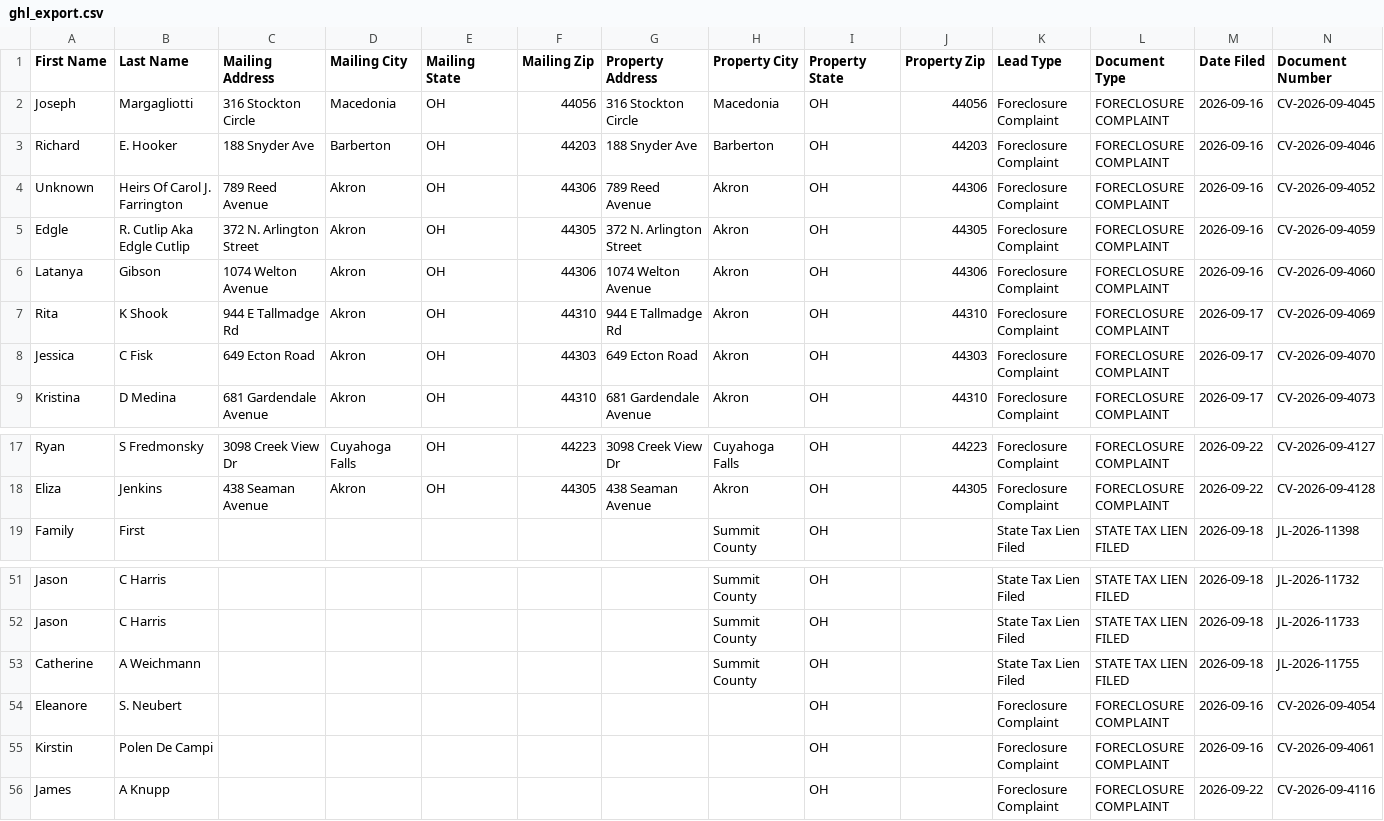
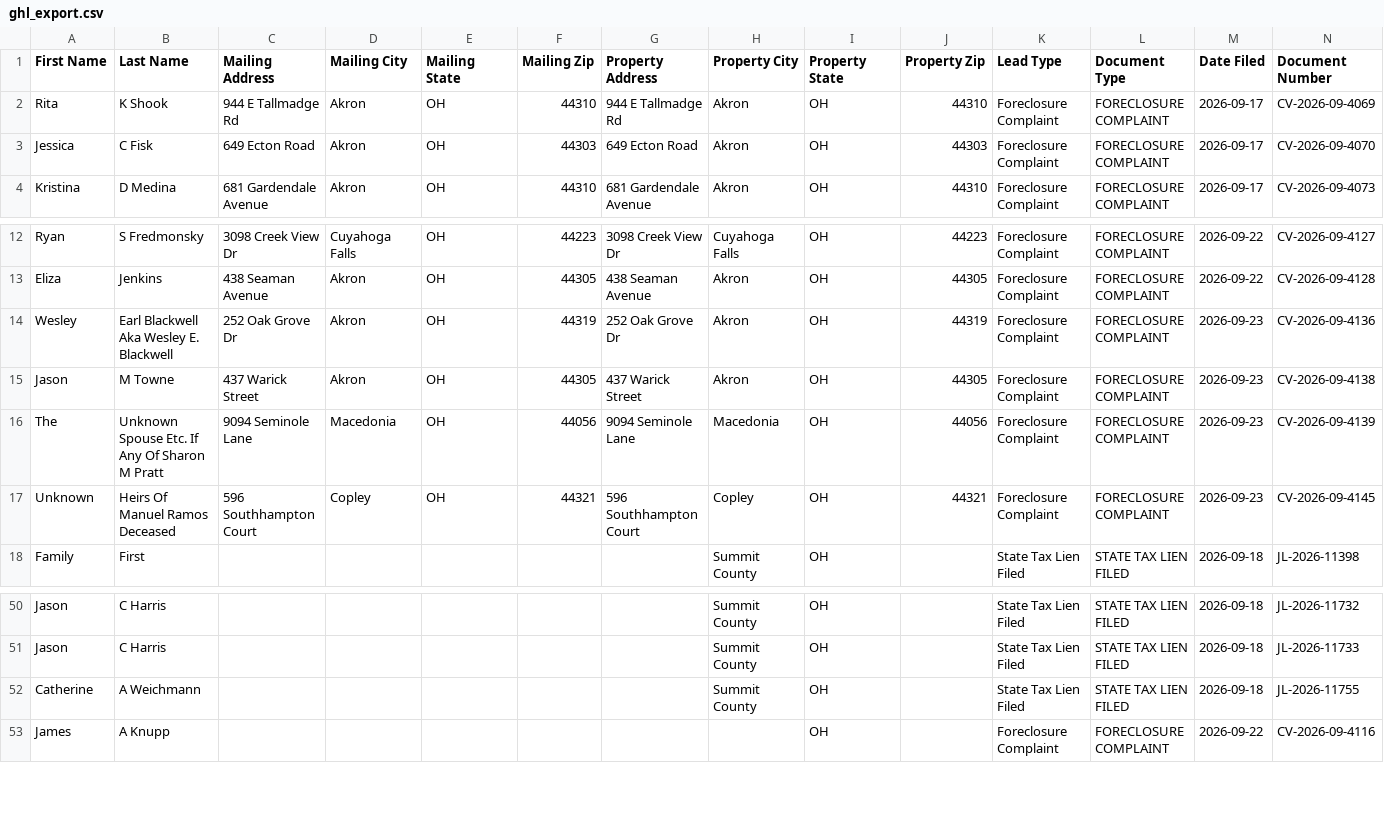
Before and after one commit to paulw3535/summit-leads, a CSV file: data/ghl_export.csv, drawn as a sheet; only a part is shown, gaps mark what is left out; removed rows and columns are numbered as before the commit, all else as after; rows hold the shown columns only; the diff names each change by its address in the sheet, - before the commit and + after, or states it on an @@ line.

```diff
--- a/data/ghl_export.csv
+++ b/data/ghl_export.csv
-row 2: Joseph | Margagliotti | 316 Stockton Circle | Macedonia | OH | 44056 | 316 Stockton Circle | Macedonia | OH | 44056 | Foreclosure Complaint | FORECLOSURE COMPLAINT | 2026-09-16 | CV-2026-09-4045
-row 3: Richard | E. Hooker | 188 Snyder Ave | Barberton | OH | 44203 | 188 Snyder Ave | Barberton | OH | 44203 | Foreclosure Complaint | FORECLOSURE COMPLAINT | 2026-09-16 | CV-2026-09-4046
-row 4: Unknown | Heirs Of Carol J. Farrington | 789 Reed Avenue | Akron | OH | 44306 | 789 Reed Avenue | Akron | OH | 44306 | Foreclosure Complaint | FORECLOSURE COMPLAINT | 2026-09-16 | CV-2026-09-4052
-row 5: Edgle | R. Cutlip Aka Edgle Cutlip | 372 N. Arlington Street | Akron | OH | 44305 | 372 N. Arlington Street | Akron | OH | 44305 | Foreclosure Complaint | FORECLOSURE COMPLAINT | 2026-09-16 | CV-2026-09-4059
-row 6: Latanya | Gibson | 1074 Welton Avenue | Akron | OH | 44306 | 1074 Welton Avenue | Akron | OH | 44306 | Foreclosure Complaint | FORECLOSURE COMPLAINT | 2026-09-16 | CV-2026-09-4060
+row 14: Wesley | Earl Blackwell Aka Wesley E. Blackwell | 252 Oak Grove Dr | Akron | OH | 44319 | 252 Oak Grove Dr | Akron | OH | 44319 | Foreclosure Complaint | FORECLOSURE COMPLAINT | 2026-09-23 | CV-2026-09-4136
+row 15: Jason | M Towne | 437 Warick Street | Akron | OH | 44305 | 437 Warick Street | Akron | OH | 44305 | Foreclosure Complaint | FORECLOSURE COMPLAINT | 2026-09-23 | CV-2026-09-4138
+row 16: The | Unknown Spouse Etc. If Any Of Sharon M Pratt | 9094 Seminole Lane | Macedonia | OH | 44056 | 9094 Seminole Lane | Macedonia | OH | 44056 | Foreclosure Complaint | FORECLOSURE COMPLAINT | 2026-09-23 | CV-2026-09-4139
+row 17: Unknown | Heirs Of Manuel Ramos Deceased | 596 Southhampton Court | Copley | OH | 44321 | 596 Southhampton Court | Copley | OH | 44321 | Foreclosure Complaint | FORECLOSURE COMPLAINT | 2026-09-23 | CV-2026-09-4145
-row 54: Eleanore | S. Neubert |  |  |  |  |  |  | OH |  | Foreclosure Complaint | FORECLOSURE COMPLAINT | 2026-09-16 | CV-2026-09-4054
-row 55: Kirstin | Polen De Campi |  |  |  |  |  |  | OH |  | Foreclosure Complaint | FORECLOSURE COMPLAINT | 2026-09-16 | CV-2026-09-4061
```
Also changed, not shown: 2 other files.
